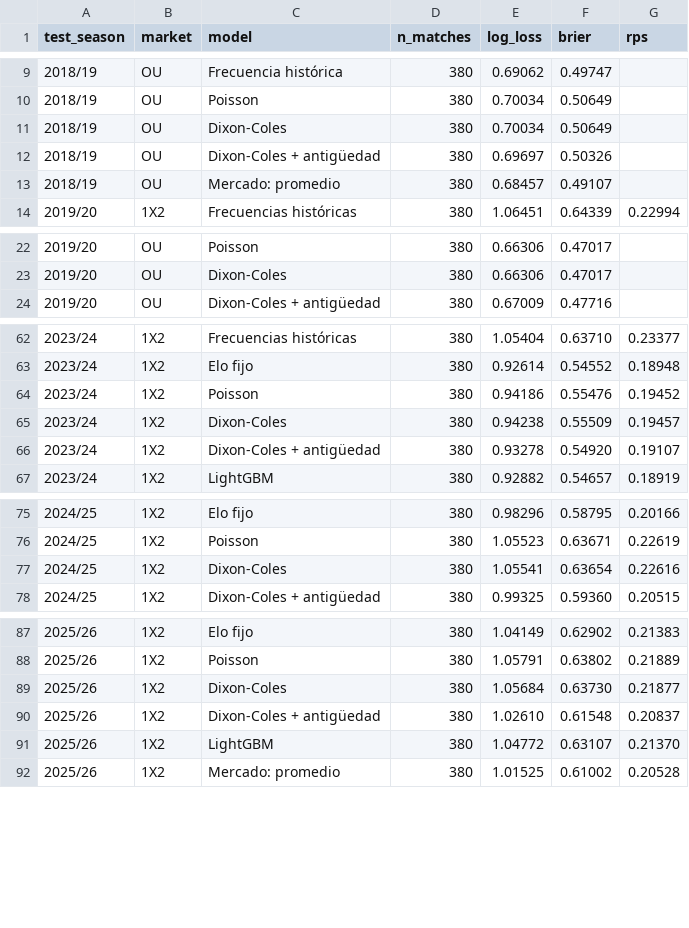
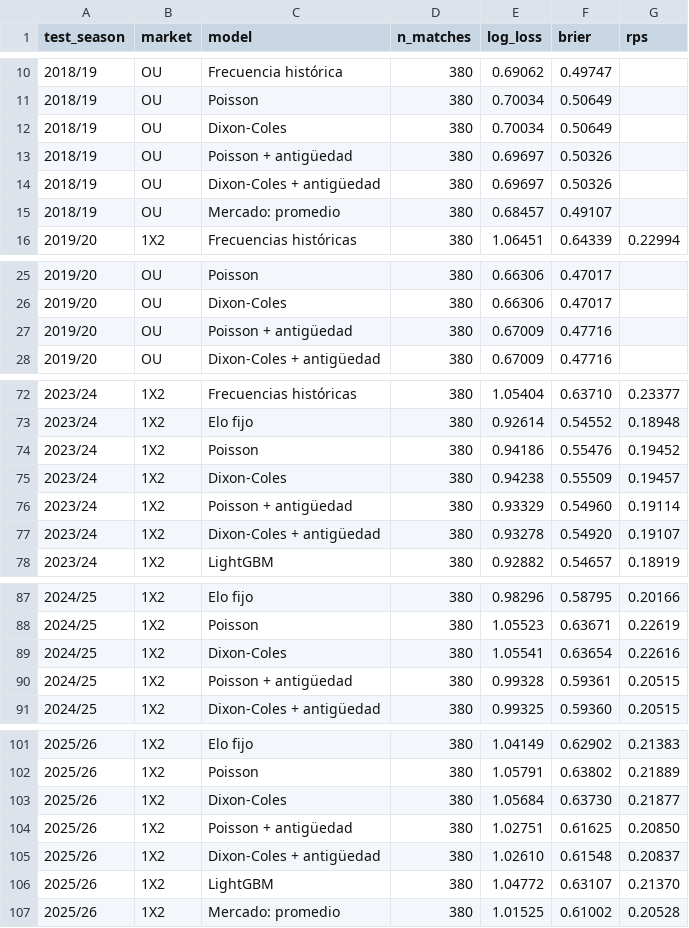
Before and after one commit to zumaetaadriel2/sports-predictor-az, a CSV file: reports/model_metrics_by_season.csv, drawn as a sheet; only a part is shown, gaps mark what is left out; the diff covers the shown part only; the diff names each change by its address in the sheet, - before the commit and + after, or states it on an @@ line.

Commit message:
fix(eval): guard final test without holdout data and report poisson with time decay

```diff
--- a/reports/model_metrics_by_season.csv
+++ b/reports/model_metrics_by_season.csv
+row 13: 2018/19 | OU | Poisson + antigüedad | 380 | 0.69697 | 0.50326
+row 27: 2019/20 | OU | Poisson + antigüedad | 380 | 0.67009 | 0.47716
+row 76: 2023/24 | 1X2 | Poisson + antigüedad | 380 | 0.93329 | 0.54960 | 0.19114
+row 90: 2024/25 | 1X2 | Poisson + antigüedad | 380 | 0.99328 | 0.59361 | 0.20515
+row 104: 2025/26 | 1X2 | Poisson + antigüedad | 380 | 1.02751 | 0.61625 | 0.20850
```
Also changed, not shown: 11 added rows elsewhere in this file, 3 other files.
